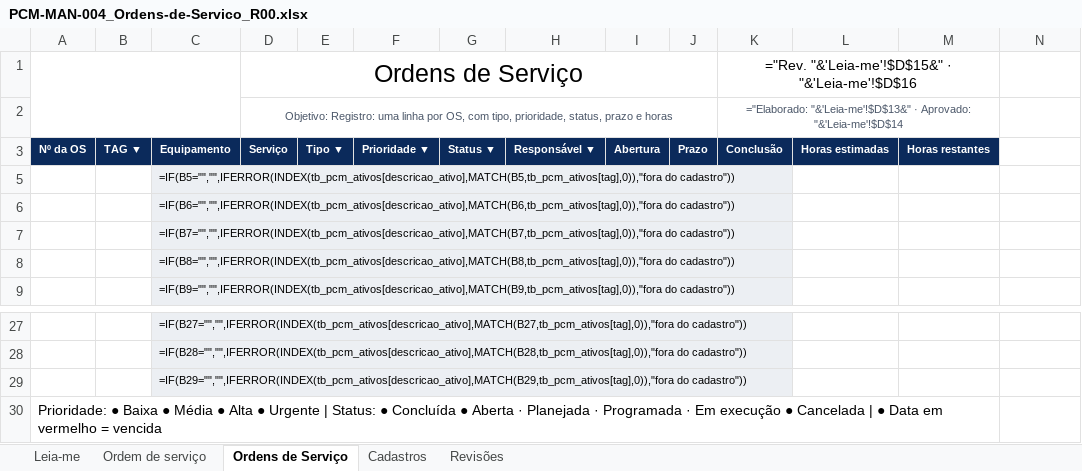
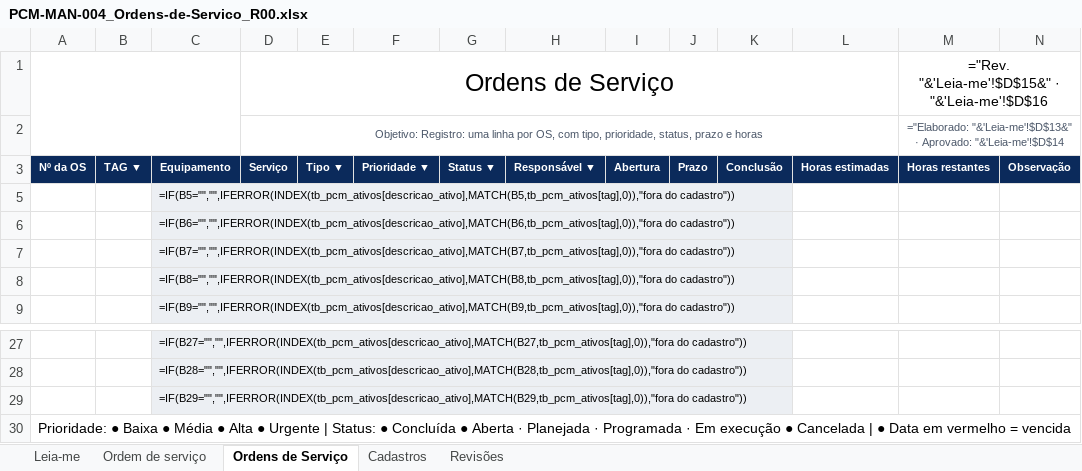
Before and after one commit to td9251156-creator/pcm-direto, an Excel workbook: public/modelos/biblioteca-v2/PCM-MAN-004_Ordens-de-Servico_R00.xlsx, sheet Ordens de Serviço, drawn as a sheet; only a part is shown, gaps mark what is left out; values as stored, in another font and other column widths than the file's, no borders; formulas without a stored value are shown as written; charts and pictures and conditional formats and table styles not drawn; removed rows and columns are numbered as before the commit, all else as after; the diff names each change by its address in the sheet, - before the commit and + after, or states it on an @@ line.

```diff
--- a/public/modelos/biblioteca-v2/PCM-MAN-004_Ordens-de-Servico_R00.xlsx (sheet Ordens de Serviço)
+++ b/public/modelos/biblioteca-v2/PCM-MAN-004_Ordens-de-Servico_R00.xlsx (sheet Ordens de Serviço)
-row 1:  |  |  | Ordens de Serviço |  |  |  |  |  |  | ="Rev. "&'Leia-me'!$D$15&" · "&'Leia-me'!$D$16
-row 2:  |  |  | Objetivo: Registro: uma linha por OS, com tipo, prioridade, status, prazo e horas |  |  |  |  |  |  | ="Elaborado: "&'Leia-me'!$D$13&" · Aprovado: "&'Leia-me'!$D$14
+row 1:  |  |  | Ordens de Serviço |  |  |  |  |  |  |  |  | ="Rev. "&'Leia-me'!$D$15&" · "&'Leia-me'!$D$16
+row 2:  |  |  | Objetivo: Registro: uma linha por OS, com tipo, prioridade, status, prazo e horas |  |  |  |  |  |  |  |  | ="Elaborado: "&'Leia-me'!$D$13&" · Aprovado: "&'Leia-me'!$D$14
-N3: (empty)
+N3: Observação
-N3 fill: none
+N3 fill: #0B2A5B
-A30:M30 merged
+A30:N30 merged
```
Also changed, not shown: sheet Cadastros, sheet Leia-me, hidden cells, public/modelos/biblioteca-v2/PCM-MAN-001_Controle-Documental_R00.xlsx, public/modelos/biblioteca-v2/PCM-MAN-003_Planner-de-Manutencao_R00.xlsx, 32 other files.
